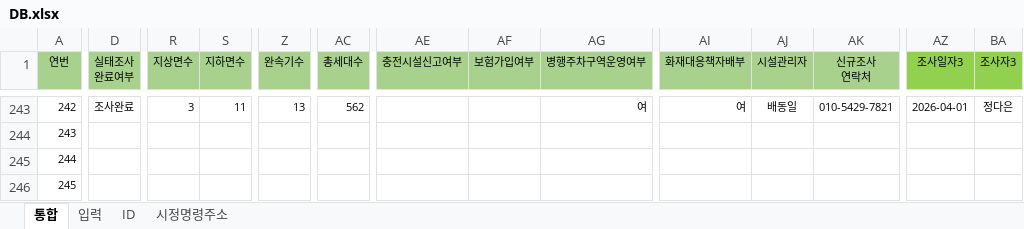
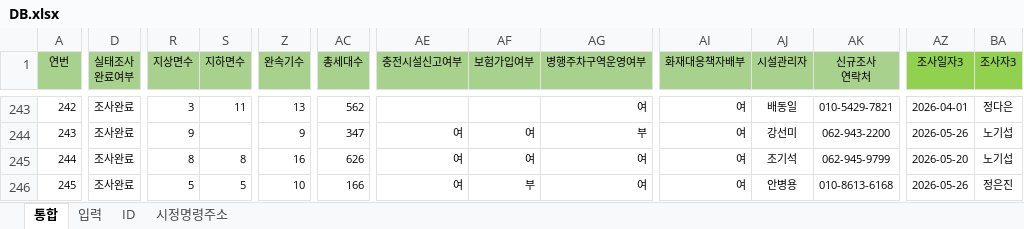
Before and after one commit to geo21chy-coder/unfulfilled-survey-app, an Excel workbook: DB.xlsx, sheet 통합, drawn as a sheet; only a part is shown, gaps mark what is left out; values as stored, in another font and other column widths than the file's, no borders; table styles not drawn; the diff covers the shown part only; the diff names each change by its address in the sheet, - before the commit and + after, or states it on an @@ line.

```diff
--- a/DB.xlsx (sheet 통합)
+++ b/DB.xlsx (sheet 통합)
-D244:D246 (실태조사 완료여부): (empty)
+D244:D246 (실태조사 완료여부): 조사완료
-R244 (지상면수): (empty)
+R244 (지상면수): 9
-Z244 (완속기수): (empty)
+Z244 (완속기수): 9
-AC244 (총세대수): (empty)
+AC244 (총세대수): 347
-AE244:AE246 (충전시설신고여부): (empty)
+AE244:AE246 (충전시설신고여부): 여
-AF244:AF245 (보험가입여부): (empty)
+AF244:AF245 (보험가입여부): 여
-AG244 (병행주차구역운영여부): (empty)
+AG244 (병행주차구역운영여부): 부
-AI244:AI246 (화재대응책자배부): (empty)
+AI244:AI246 (화재대응책자배부): 여
-AJ244 (시설관리자): (empty)
+AJ244 (시설관리자): 강선미
-AK244 (신규조사 연락처): (empty)
+AK244 (신규조사 연락처): 062-943-2200
-AZ244 (조사일자3): (empty)
+AZ244 (조사일자3): 2026-05-26
-BA244:BA245 (조사자3): (empty)
+BA244:BA245 (조사자3): 노기섭
-R245 (지상면수): (empty)
+R245 (지상면수): 8
-S245 (지하면수): (empty)
+S245 (지하면수): 8
-Z245 (완속기수): (empty)
+Z245 (완속기수): 16
-AC245 (총세대수): (empty)
+AC245 (총세대수): 626
-AG245:AG246 (병행주차구역운영여부): (empty)
+AG245:AG246 (병행주차구역운영여부): 여
-AJ245 (시설관리자): (empty)
+AJ245 (시설관리자): 조기석
-AK245 (신규조사 연락처): (empty)
+AK245 (신규조사 연락처): 062-945-9799
-AZ245 (조사일자3): (empty)
+AZ245 (조사일자3): 2026-05-20
-R246 (지상면수): (empty)
+R246 (지상면수): 5
-S246 (지하면수): (empty)
+S246 (지하면수): 5
-Z246 (완속기수): (empty)
+Z246 (완속기수): 10
-AC246 (총세대수): (empty)
+AC246 (총세대수): 166
-AF246 (보험가입여부): (empty)
+AF246 (보험가입여부): 부
-AJ246 (시설관리자): (empty)
+AJ246 (시설관리자): 안병용
-AK246 (신규조사 연락처): (empty)
+AK246 (신규조사 연락처): 010-8613-6168
-AZ246 (조사일자3): (empty)
+AZ246 (조사일자3): 2026-05-26
-BA246 (조사자3): (empty)
+BA246 (조사자3): 정은진
```
Also changed, not shown: 1497 edited cells elsewhere in this sheet, sheet 입력.
